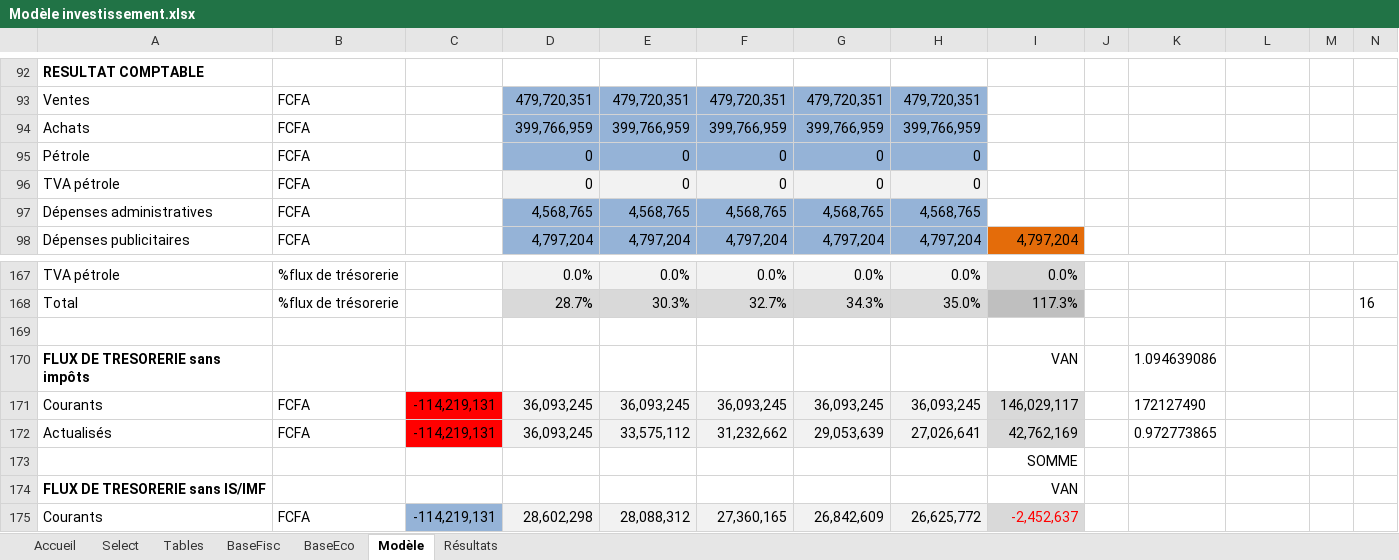
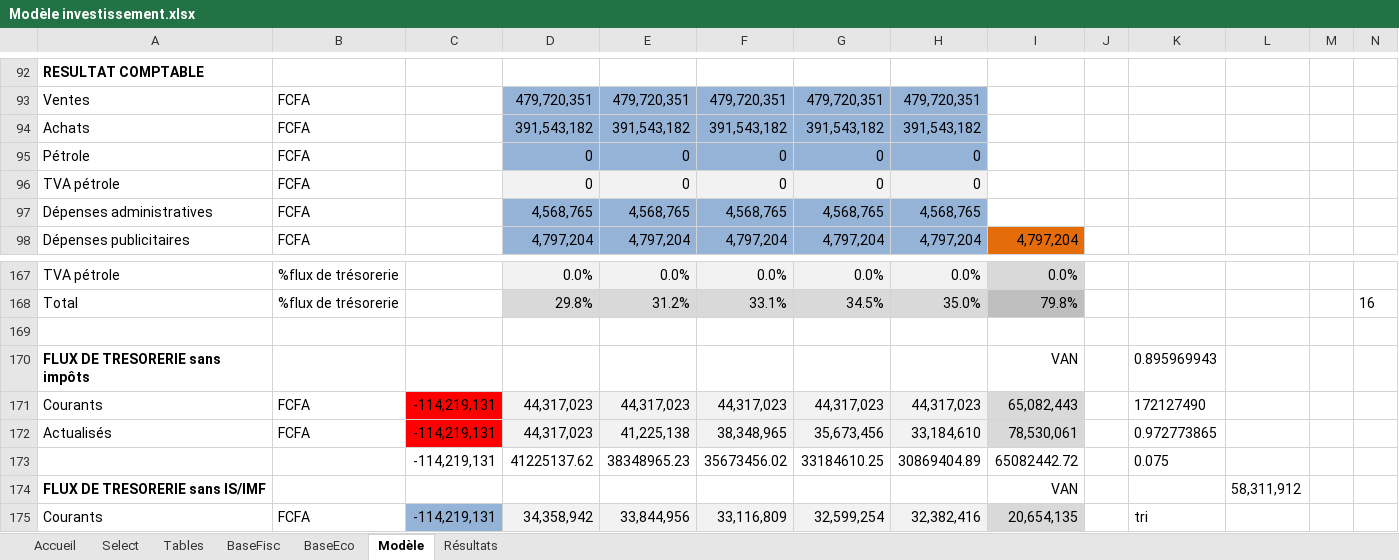
Before and after one commit to tatasss/TEMI, an Excel workbook: annexe/Modèle investissement.xlsx, sheet Modèle, drawn as a sheet; only a part is shown, gaps mark what is left out; values as stored, in another font and other column widths than the file's, no borders; removed rows and columns are numbered as before the commit, all else as after; rows hold the shown columns only; the diff covers the shown part only; the diff names each change by its address in the sheet, - before the commit and + after, or states it on an @@ line.

```diff
--- a/annexe/Modèle investissement.xlsx (sheet Modèle)
+++ b/annexe/Modèle investissement.xlsx (sheet Modèle)
-row 94: Achats | FCFA |  | 399,766,959 | 399,766,959 | 399,766,959 | 399,766,959 | 399,766,959
+row 94: Achats | FCFA |  | 391,543,182 | 391,543,182 | 391,543,182 | 391,543,182 | 391,543,182
-D168: 28.7%
+D168: 29.8%
-E168: 30.3%
+E168: 31.2%
-F168: 32.7%
+F168: 33.1%
-G168: 34.3%
+G168: 34.5%
-I168: 117.3%
+I168: 79.8%
-K170: 1.094639086
+K170: 0.895969943
-D171:D172: 36,093,245
+D171:D172: 44,317,023
-E171: 36,093,245
+E171: 44,317,023
-F171: 36,093,245
+F171: 44,317,023
-G171: 36,093,245
+G171: 44,317,023
-H171: 36,093,245
+H171: 44,317,023
-I171: 146,029,117
+I171: 65,082,443
-E172: 33,575,112
+E172: 41,225,138
-F172: 31,232,662
+F172: 38,348,965
-G172: 29,053,639
+G172: 35,673,456
-H172: 27,026,641
+H172: 33,184,610
-I172: 42,762,169
+I172: 78,530,061
-row 173:  |  |  |  |  |  |  |  | SOMME
+row 173:  |  | -114,219,131 | 41225137.62 | 38348965.23 | 35673456.02 | 33184610.25 | 30869404.89 | 65082442.72 |  | 0.075
-L174: (empty)
+L174: 58,311,912
-D175: 28,602,298
+D175: 34,358,942
-E175: 28,088,312
+E175: 33,844,956
-F175: 27,360,165
+F175: 33,116,809
-G175: 26,842,609
+G175: 32,599,254
-H175: 26,625,772
+H175: 32,382,416
-I175: -2,452,637
+I175: 20,654,135
-I175 text colour: #FF0000
+I175 text colour: black
-K175: (empty)
+K175: tri
```
Also changed, not shown: 27 added rows, 27 removed rows, 67 edited cells and cell formats elsewhere in this sheet, sheet Accueil, sheet Select, sheet BaseEco, 17 other files.
